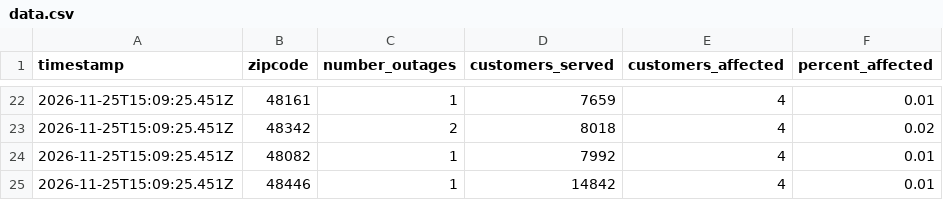
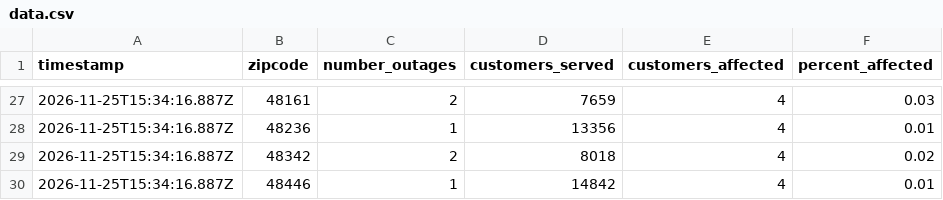
Before and after one commit to dschlaud/dte-outage-tracker, a CSV file: data.csv, drawn as a sheet; only a part is shown, gaps mark what is left out; the diff covers the shown part only.

```diff
--- a/data.csv
+++ b/data.csv
@@ -22,4 +27,4 @@ timestamp,zipcode,number_outages,customers_served,customers_affected,percent_aff
-2026-11-25T15:09:25.451Z,48161,1,7659,4,0.01
-2026-11-25T15:09:25.451Z,48342,2,8018,4,0.02
-2026-11-25T15:09:25.451Z,48082,1,7992,4,0.01
-2026-11-25T15:09:25.451Z,48446,1,14842,4,0.01
+2026-11-25T15:34:16.887Z,48161,2,7659,4,0.03
+2026-11-25T15:34:16.887Z,48236,1,13356,4,0.01
+2026-11-25T15:34:16.887Z,48342,2,8018,4,0.02
+2026-11-25T15:34:16.887Z,48446,1,14842,4,0.01
```
Also changed, not shown: 7 added rows, 2 removed rows and 31 edited cells elsewhere in this file, 2 other files.
